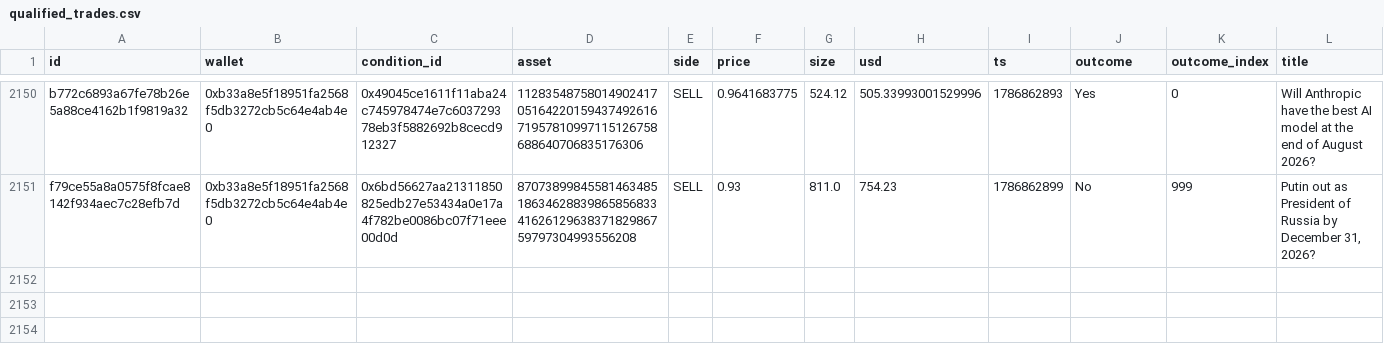
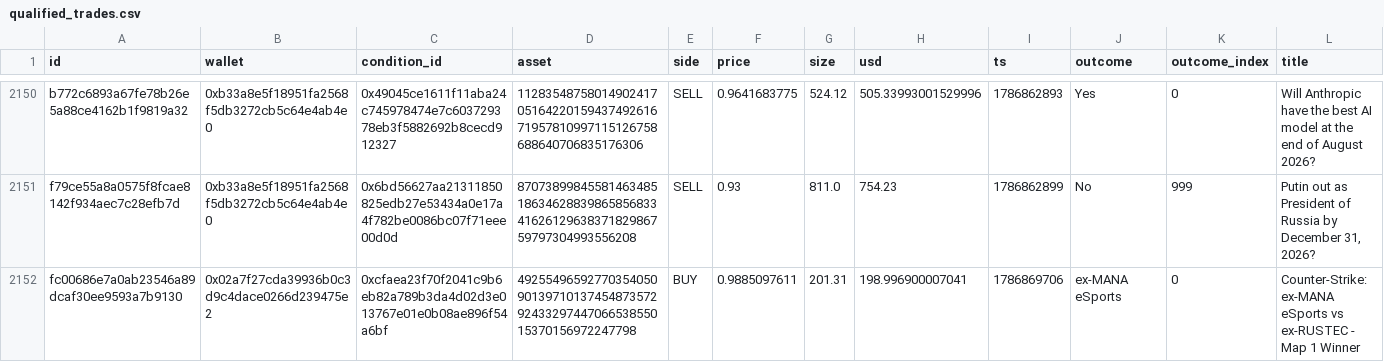
Before and after one commit to sophie-nguyenthuthuy/polycopy, a CSV file: data/qualified_trades.csv, drawn as a sheet; only a part is shown, gaps mark what is left out; rows hold the shown columns only; the diff names each change by its address in the sheet, - before the commit and + after, or states it on an @@ line.

```diff
--- a/data/qualified_trades.csv
+++ b/data/qualified_trades.csv
+row 2152: fc00686e7a0ab23546a89dcaf30ee9593a7b9130 | 0x02a7f27cda39936b0c3d9c4dace0266d239475e2 | 0xcfaea23f70f2041c9b6eb82a789b3da4d02d3e013767e01e0b08ae896f54a6bf | 49255496592770354050901397101374548735729243329744706653855015370156972247798 | BUY | 0.9885097611 | 201.31 | 198.996900007041 | 1786869706 | ex-MANA eSports | 0 | Counter-Strike: ex-MANA eSports vs ex-RUSTEC - Map 1 Winner
```
Also changed, not shown: data/fills.csv, data/wallets.csv, 2 other files.
